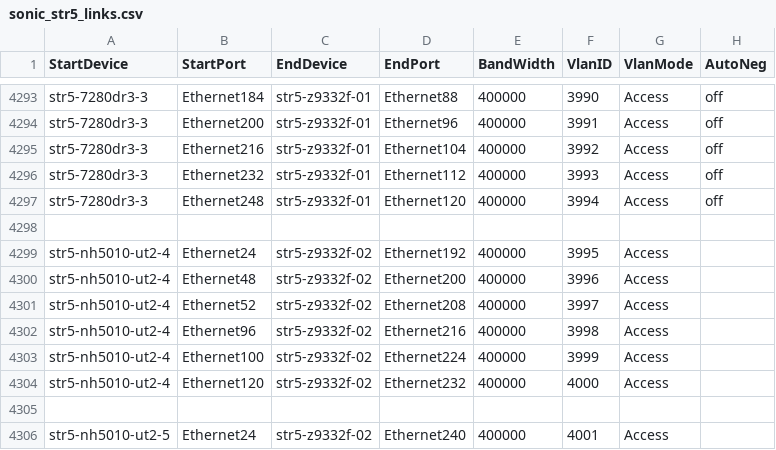
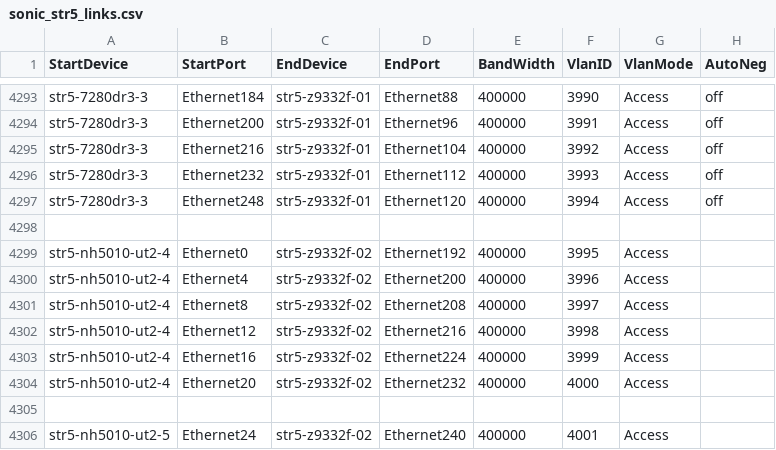
Before and after one commit to LinJin23/sonic-mgmt, a CSV file: ansible/files/sonic_str5_links.csv, drawn as a sheet; only a part is shown, gaps mark what is left out.

Commit message:
Merged PR 25123: [str5] Update str5-nh5010-ut2-4 fanout link mapping (Ethernet0-20) + t2_single_node_min_nexthop_ut2 topo VLANs
### ⚠️ Code Placement Check

**Please select one:**
- [x] This PR contains **internal-only** code that cannot go to the public repo
- [x] Reason it must be internal: Microsoft lab testbed inventory — physical link mapping
  (`ansible/files/sonic_str5_links.csv`) and topology VLAN definitions
  (`ansible/vars/topo_t2_single_node_min_nexthop_ut2.yml`) for the internal `str5` lab DUT
  `str5-nh5010-ut2-4`. Lab-specific cabling/config with no meaning in the public repo; no
  general test/framework code.

### What is the motivation for this PR?

`str5-nh5010-ut2-4` was re-cabled to the `str5-z9332f-02` fanout on different DUT ports.
The inventory still described the old cabling (`Ethernet24/48/52/96/100/120`), so the link
map and the `t2_single_node_min_nexthop_ut2` topology VLANs no longer matched the physical
setup — the testbed can't be deployed/tested correctly against the current wiring until the
inventory is updated.

### How did you do it?

- **`ansible/files/sonic_str5_links.csv`** — remapped the six `str5-nh5010-ut2-4` links to the
  new DUT ports `Ethernet0/4/8/12/16/20` (unchanged fanout peers `str5-z9332f-02`
  Ethernet192–232 and VLANs 3995–4000).
- **`ansible/vars/topo_t2_single_node_min_nexthop_ut2.yml`** — re-numbered the topology VLAN
  offsets `{6,12,13,24,25,30}` → `{0,1,2,3,4,5}` to stay consistent with the new link map.

Both files must change together to keep the link map and topology in sync.

### How did you verify/test it?

- Confirmed `internal` still carried the old mapping, then applied both changes cleanly on top.
- Validated the topology file parses as valid YAML and the change set is inventory-only
  (2 files, +12/−12, no conflict markers).
- Verified the new CSV rows match the intended DUT ports (`Ethernet0–20`) against the same
  `str5-z9332f-02` fanout peers/VLANs.

```diff
--- a/ansible/files/sonic_str5_links.csv
+++ b/ansible/files/sonic_str5_links.csv
@@ -4298,8 +4298,8 @@ str5-7280dr3-3,Ethernet248,str5-z9332f-01,Ethernet120,400000,3994,Access,off
 
-str5-nh5010-ut2-4,Ethernet24,str5-z9332f-02,Ethernet192,400000,3995,Access,
-str5-nh5010-ut2-4,Ethernet48,str5-z9332f-02,Ethernet200,400000,3996,Access,
-str5-nh5010-ut2-4,Ethernet52,str5-z9332f-02,Ethernet208,400000,3997,Access,
-str5-nh5010-ut2-4,Ethernet96,str5-z9332f-02,Ethernet216,400000,3998,Access,
-str5-nh5010-ut2-4,Ethernet100,str5-z9332f-02,Ethernet224,400000,3999,Access,
-str5-nh5010-ut2-4,Ethernet120,str5-z9332f-02,Ethernet232,400000,4000,Access,
+str5-nh5010-ut2-4,Ethernet0,str5-z9332f-02,Ethernet192,400000,3995,Access,
+str5-nh5010-ut2-4,Ethernet4,str5-z9332f-02,Ethernet200,400000,3996,Access,
+str5-nh5010-ut2-4,Ethernet8,str5-z9332f-02,Ethernet208,400000,3997,Access,
+str5-nh5010-ut2-4,Ethernet12,str5-z9332f-02,Ethernet216,400000,3998,Access,
+str5-nh5010-ut2-4,Ethernet16,str5-z9332f-02,Ethernet224,400000,3999,Access,
+str5-nh5010-ut2-4,Ethernet20,str5-z9332f-02,Ethernet232,400000,4000,Access,
 
```
Also changed, not shown: 3 other files.
